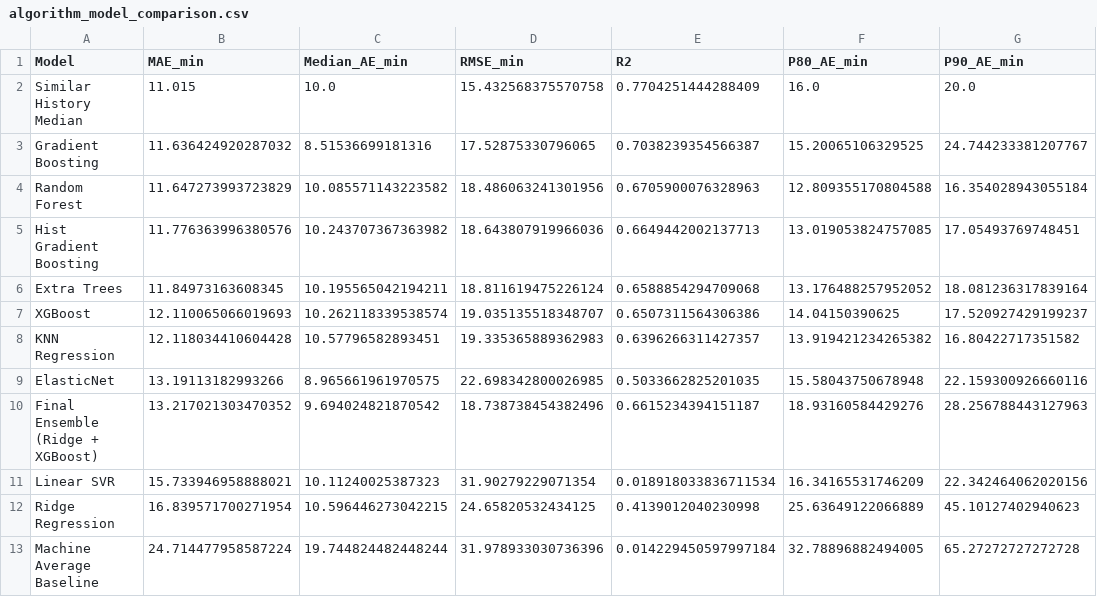
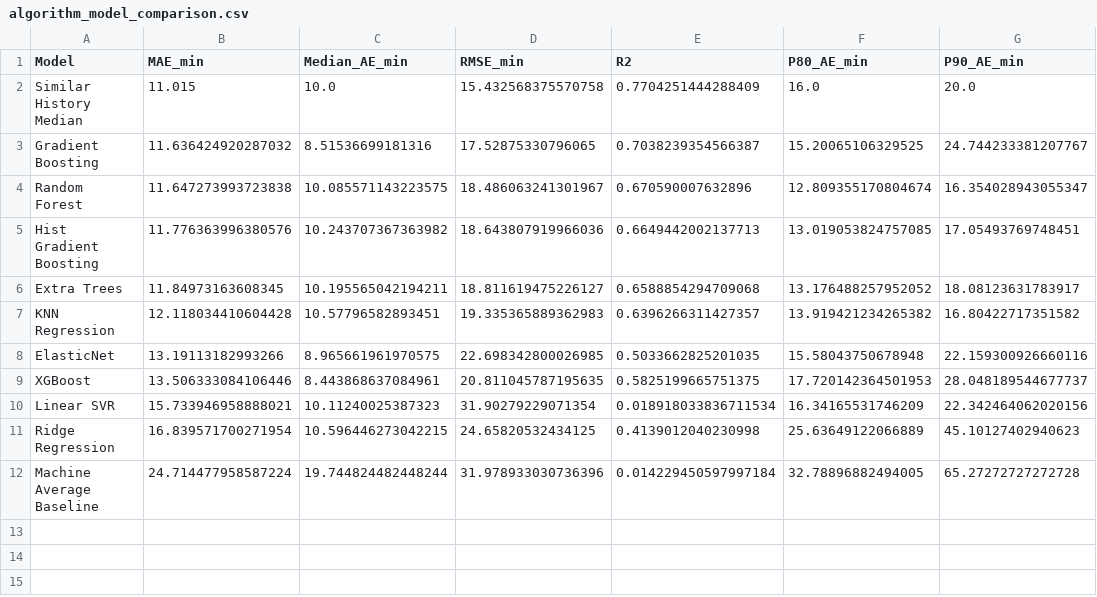
Before and after one commit to ummugulsumciftci/MachineBreakdown, a CSV file: grafikler/algorithm_model_comparison.csv, drawn as a sheet.

```diff
--- a/grafikler/algorithm_model_comparison.csv
+++ b/grafikler/algorithm_model_comparison.csv
@@ -3,9 +3,8 @@ Similar History Median,11.015,10.0,15.432568375570758,0.7704251444288409,16.0,20
 Gradient Boosting,11.636424920287032,8.51536699181316,17.52875330796065,0.7038239354566387,15.20065106329525,24.744233381207767
-Random Forest,11.647273993723829,10.085571143223582,18.486063241301956,0.6705900076328963,12.809355170804588,16.354028943055184
+Random Forest,11.647273993723838,10.085571143223575,18.486063241301967,0.670590007632896,12.809355170804674,16.354028943055347
 Hist Gradient Boosting,11.776363996380576,10.243707367363982,18.643807919966036,0.6649442002137713,13.019053824757085,17.05493769748451
-Extra Trees,11.84973163608345,10.195565042194211,18.811619475226124,0.6588854294709068,13.176488257952052,18.081236317839164
-XGBoost,12.110065066019693,10.262118339538574,19.035135518348707,0.6507311564306386,14.04150390625,17.520927429199237
+Extra Trees,11.84973163608345,10.195565042194211,18.811619475226127,0.6588854294709068,13.176488257952052,18.08123631783917
 KNN Regression,12.118034410604428,10.57796582893451,19.335365889362983,0.6396266311427357,13.919421234265382,16.80422717351582
 ElasticNet,13.19113182993266,8.965661961970575,22.698342800026985,0.5033662825201035,15.58043750678948,22.159300926660116
-Final Ensemble (Ridge + XGBoost),13.217021303470352,9.694024821870542,18.738738454382496,0.6615234394151187,18.93160584429276,28.256788443127963
+XGBoost,13.506333084106446,8.443868637084961,20.811045787195635,0.5825199665751375,17.720142364501953,28.048189544677737
 Linear SVR,15.733946958888021,10.11240025387323,31.90279229071354,0.018918033836711534,16.34165531746209,22.342464062020156
```
Also changed, not shown: grafikler/algorithm_test_predictions.csv, grafikler/model_metrics.csv, 14 other files.
